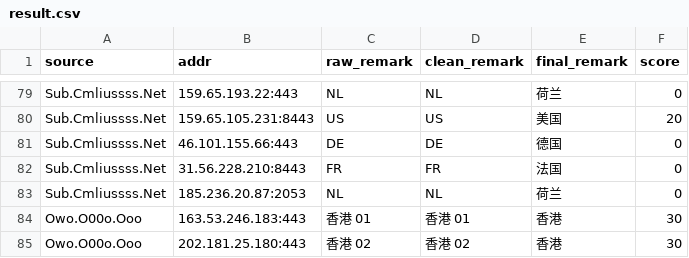
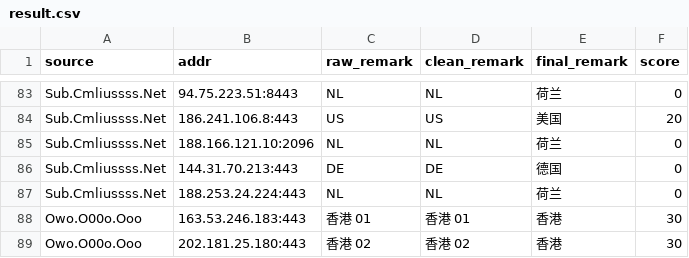
Before and after one commit to baiyuexin80-wq/actions-cfst, a CSV file: output/result.csv, drawn as a sheet; only a part is shown, gaps mark what is left out; removed rows and columns are numbered as before the commit, all else as after; the diff covers the shown part only; the diff names each change by its address in the sheet, - before the commit and + after, or states it on an @@ line.

```diff
--- a/output/result.csv
+++ b/output/result.csv
-B83 (addr): 159.65.193.22:443
+B83 (addr): 94.75.223.51:8443
-B84 (addr): 159.65.105.231:8443
+B84 (addr): 186.241.106.8:443
+row 85: Sub.Cmliussss.Net | 188.166.121.10:2096 | NL | NL | 荷兰 | 0
-B86 (addr): 46.101.155.66:443
+B86 (addr): 144.31.70.213:443
-row 82: Sub.Cmliussss.Net | 31.56.228.210:8443 | FR | FR | 法国 | 0
-B87 (addr): 185.236.20.87:2053
+B87 (addr): 188.253.24.224:443
```
Also changed, not shown: 15 added rows, 11 removed rows and 9 edited cells elsewhere in this file, 1 other file.
